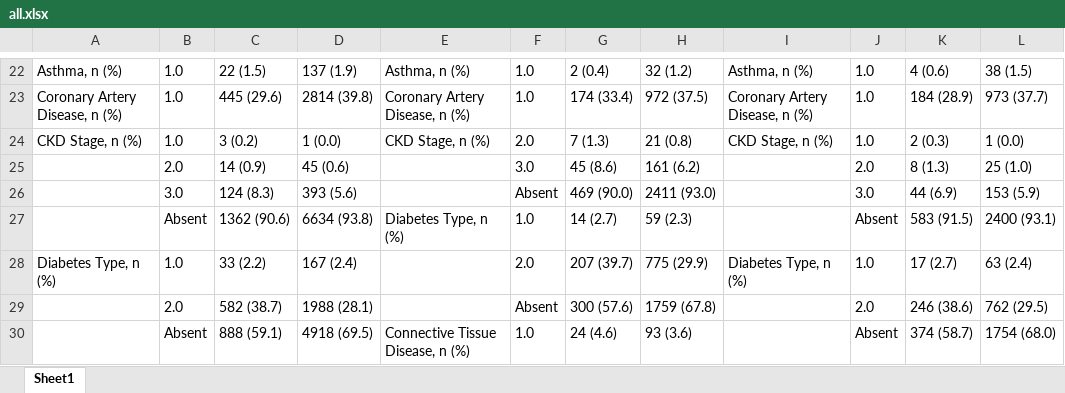
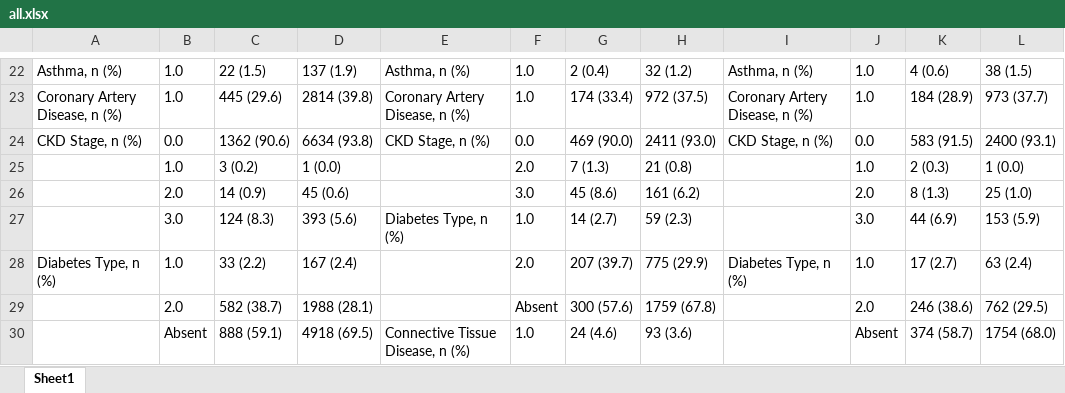
Before and after one commit to joamats/mit-sepsis-tx, an Excel workbook: results/table2/all.xlsx, sheet Sheet1, drawn as a sheet; only a part is shown, gaps mark what is left out; values as stored, in another font and other column widths than the file's, no borders; removed rows and columns are numbered as before the commit, all else as after; the diff names each change by its address in the sheet, - before the commit and + after, or states it on an @@ line.

```diff
--- a/results/table2/all.xlsx (sheet Sheet1)
+++ b/results/table2/all.xlsx (sheet Sheet1)
-B24: 1.0
+B24: 0.0
-C24: 3 (0.2)
+C24: 1362 (90.6)
-D24: 1 (0.0)
+D24: 6634 (93.8)
-F24: 2.0
+F24: 0.0
-G24: 7 (1.3)
+G24: 469 (90.0)
-H24: 21 (0.8)
+H24: 2411 (93.0)
-J24: 1.0
+J24: 0.0
-K24: 2 (0.3)
+K24: 583 (91.5)
-L24: 1 (0.0)
+L24: 2400 (93.1)
+row 25:  | 1.0 | 3 (0.2) | 1 (0.0) |  | 2.0 | 7 (1.3) | 21 (0.8) |  | 1.0 | 2 (0.3) | 1 (0.0)
-E27: (empty)
+E27: Diabetes Type, n (%)
-F27: Absent
+F27: 1.0
-G27: 469 (90.0)
+G27: 14 (2.7)
-H27: 2411 (93.0)
+H27: 59 (2.3)
-row 27:  | Absent | 1362 (90.6) | 6634 (93.8) | Diabetes Type, n (%) | 1.0 | 14 (2.7) | 59 (2.3) |  | Absent | 583 (91.5) | 2400 (93.1)
```
Also changed, not shown: results/table1/all.xlsx, results/table1/groupby_race_group.xlsx, 8 other files.
